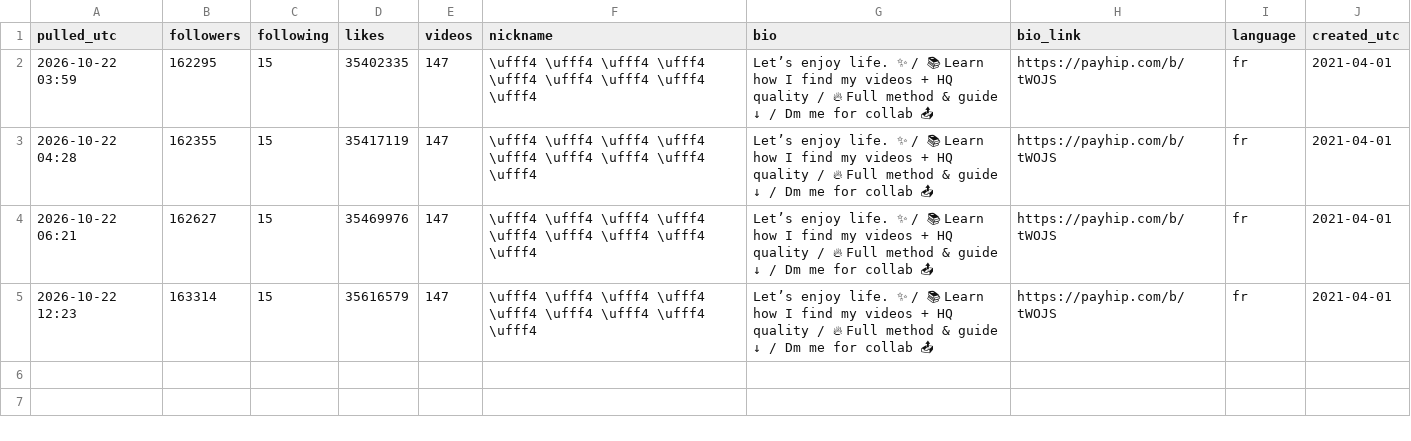
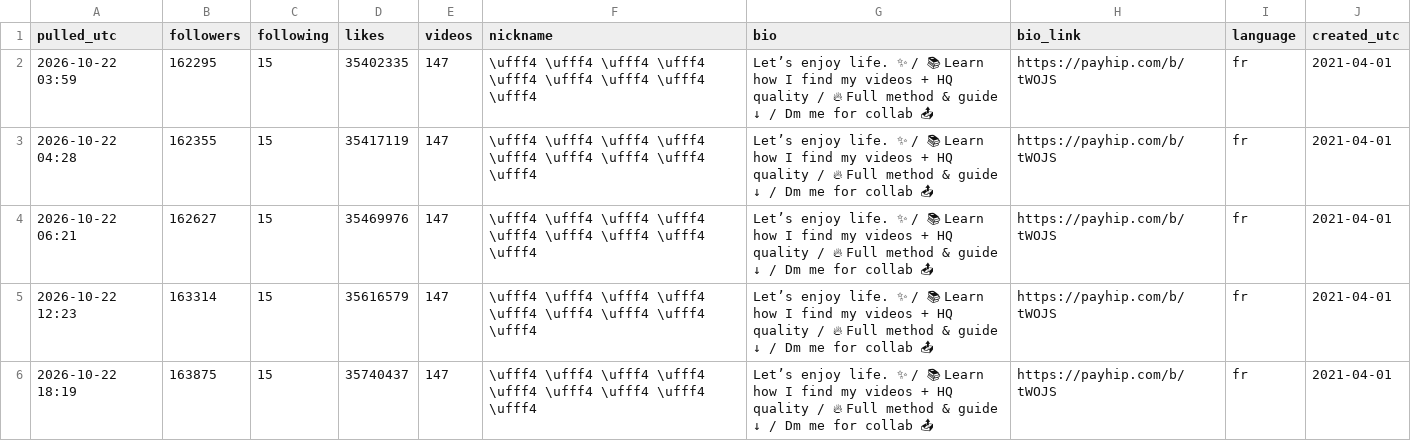
Before and after one commit to nobleskele-eng/Cheques, a CSV file: research/data/watch/kadzoo55871_profile.csv, drawn as a sheet; the diff names each change by its address in the sheet, - before the commit and + after, or states it on an @@ line.

```diff
--- a/research/data/watch/kadzoo55871_profile.csv
+++ b/research/data/watch/kadzoo55871_profile.csv
+row 6: 2026-10-22 18:19 | 163875 | 15 | 35740437 | 147 | \ufff4 \ufff4 \ufff4 \ufff4 \ufff4 \ufff4 \ufff4 \ufff4 \ufff4 | Let’s enjoy life. ✨ / 📚 Learn how I find my videos + HQ quality / 🔥 Full method & guide ↓ / Dm me for collab 📤 | https://payhip.com/b/tWOJS | fr | 2021-04-01
```
Also changed, not shown: research/data/kadzoo55871_encoding.csv, research/data/kadzoo55871_videos.csv, 8 other files.
